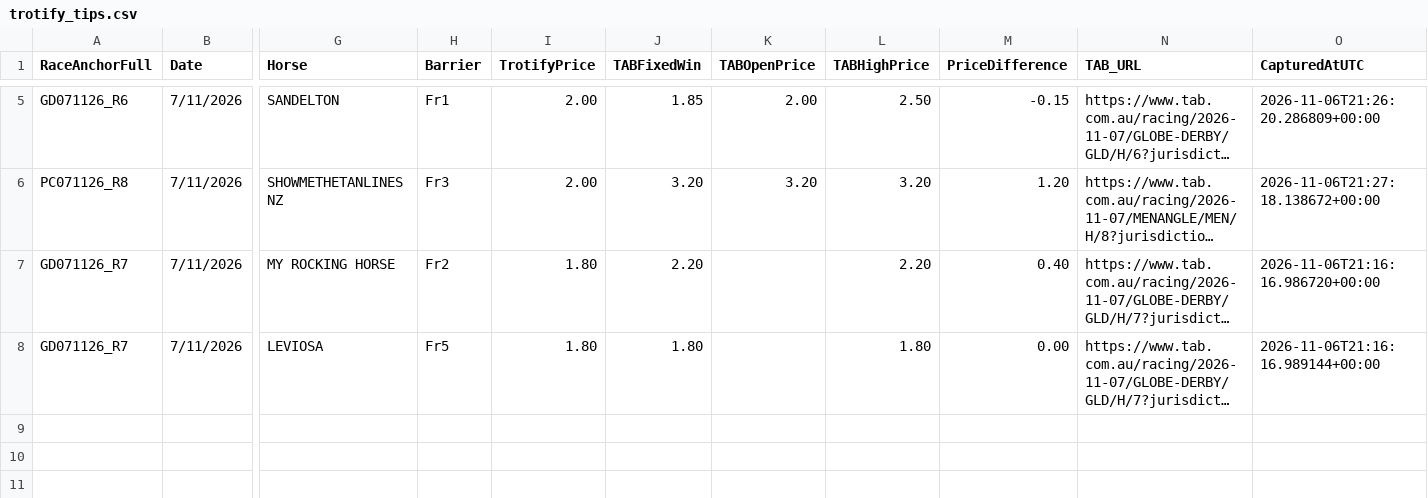
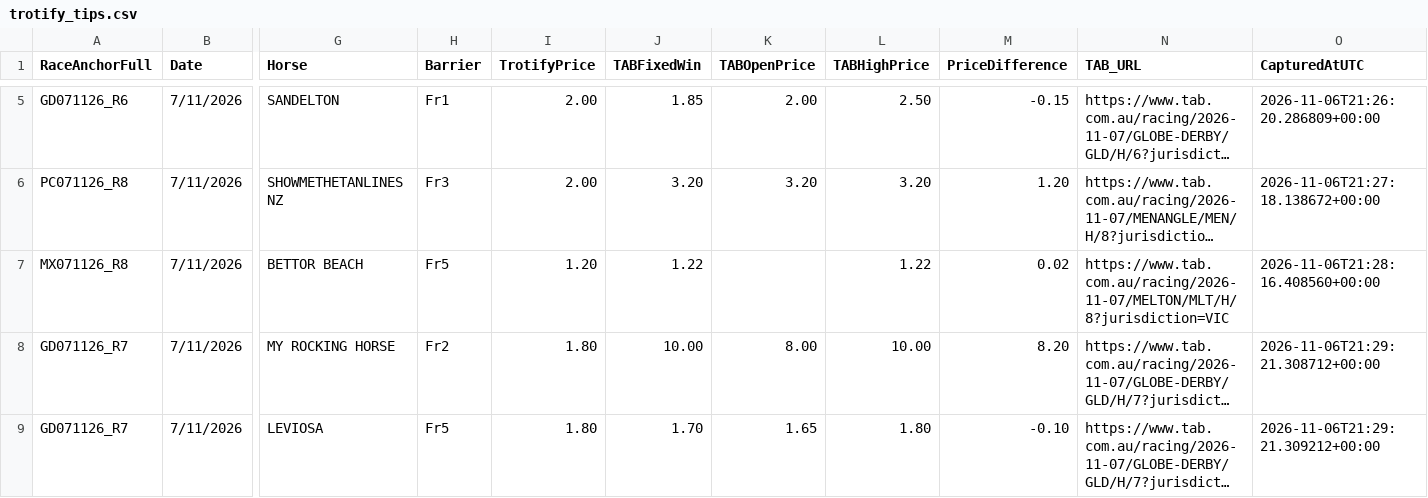
Before and after one commit to harnessapp/Trotify, a CSV file: trotify_tips.csv, drawn as a sheet; only a part is shown, gaps mark what is left out; long unchanged cells end in …; addresses are those after the commit; rows hold the shown columns only; the diff names each change by its address in the sheet, - before the commit and + after, or states it on an @@ line.

Commit message:
Automated Trotify update

```diff
--- a/trotify_tips.csv
+++ b/trotify_tips.csv
+row 7: MX071126_R8 | 7/11/2026 | BETTOR BEACH | Fr5 | 1.20 | 1.22 |  | 1.22 | 0.02 | https://www.tab.com.au/racing/2026-11-07/MELTON/MLT/H/8?jurisdiction=VIC | 2026-11-06T21:28:16.408560+00:00
-J8 (TABFixedWin): 2.20
+J8 (TABFixedWin): 10.00
-K8 (TABOpenPrice): (empty)
+K8 (TABOpenPrice): 8.00
-L8 (TABHighPrice): 2.20
+L8 (TABHighPrice): 10.00
-M8 (PriceDifference): 0.40
+M8 (PriceDifference): 8.20
-O8 (CapturedAtUTC): 2026-11-06T21:16:16.986720+00:00
+O8 (CapturedAtUTC): 2026-11-06T21:29:21.308712+00:00
-J9 (TABFixedWin): 1.80
+J9 (TABFixedWin): 1.70
-K9 (TABOpenPrice): (empty)
+K9 (TABOpenPrice): 1.65
-M9 (PriceDifference): 0.00
+M9 (PriceDifference): -0.10
-O9 (CapturedAtUTC): 2026-11-06T21:16:16.989144+00:00
+O9 (CapturedAtUTC): 2026-11-06T21:29:21.309212+00:00
```
Also changed, not shown: trotify_tips_history.csv.
